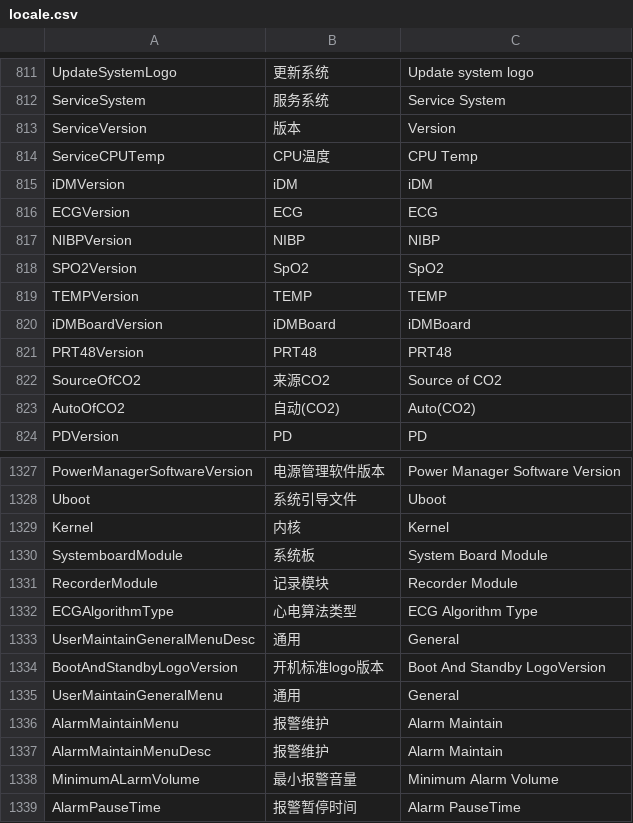
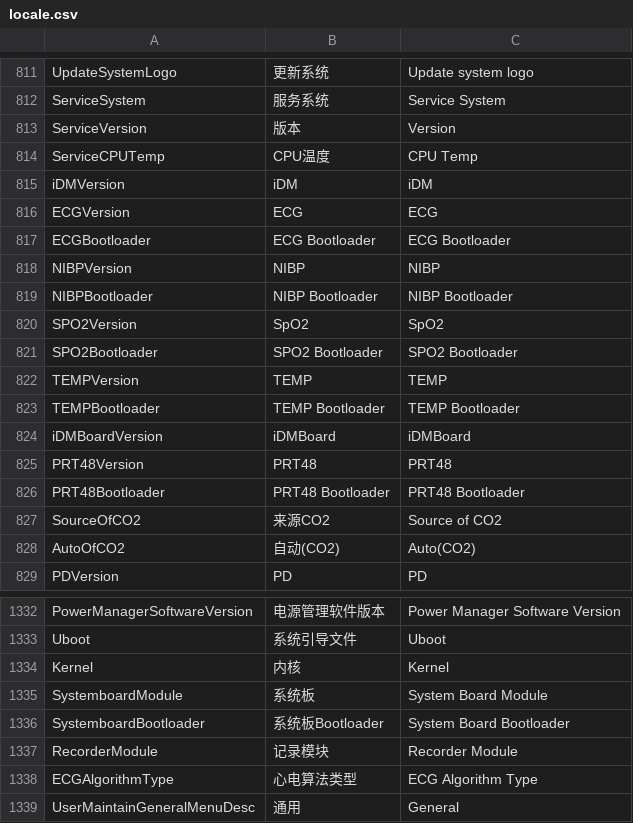
Before and after one commit to 519984307/Appciton, a CSV file: nPM/locale/locale.csv, drawn as a sheet; only a part is shown, gaps mark what is left out; the shorter side is filled out with more unchanged rows.

```diff
--- a/nPM/locale/locale.csv
+++ b/nPM/locale/locale.csv
@@ -816,7 +816,12 @@ iDMVersion,iDM,iDM
 ECGVersion,ECG,ECG
+ECGBootloader,ECG Bootloader,ECG Bootloader
 NIBPVersion,NIBP,NIBP
+NIBPBootloader,NIBP Bootloader,NIBP Bootloader
 SPO2Version,SpO2,SpO2
+SPO2Bootloader,SPO2 Bootloader,SPO2 Bootloader
 TEMPVersion,TEMP,TEMP
+TEMPBootloader,TEMP Bootloader,TEMP Bootloader
 iDMBoardVersion,iDMBoard,iDMBoard
 PRT48Version,PRT48,PRT48
+PRT48Bootloader,PRT48 Bootloader,PRT48 Bootloader
 SourceOfCO2,来源CO2,Source of CO2
@@ -1330,2 +1335,3 @@ Kernel,内核,Kernel
 SystemboardModule,系统板,System Board Module
+SystemboardBootloader,系统板Bootloader,System Board Bootloader
 RecorderModule,记录模块,Recorder Module
```
Also changed, not shown: 2 other files.
